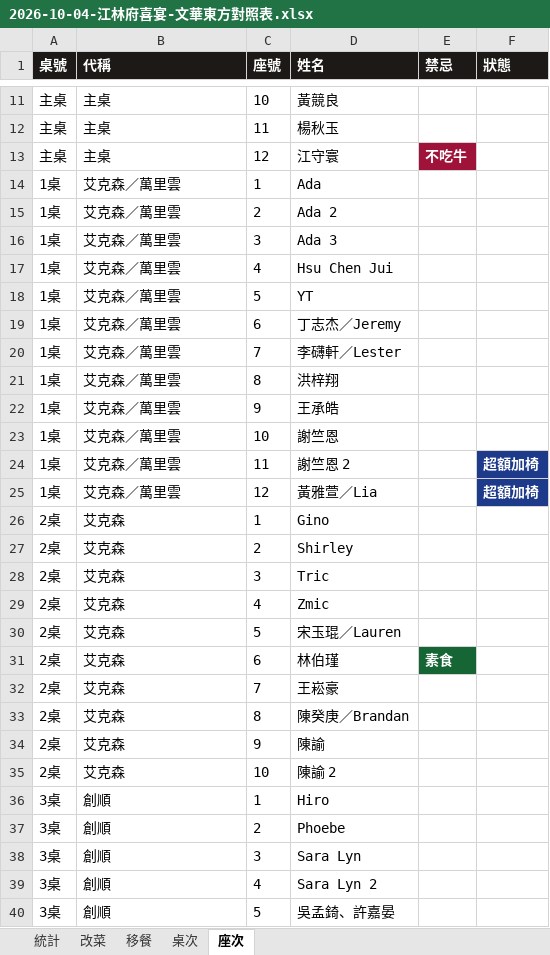
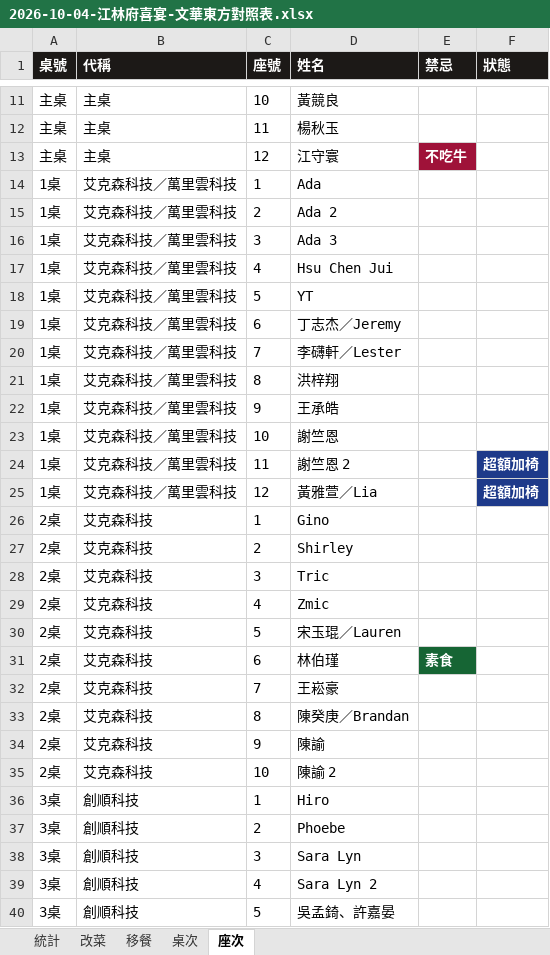
Before and after one commit to g51014/2026-wedding_seating, an Excel workbook: 2026-10-04-江林府喜宴-文華東方對照表.xlsx, sheet 座次, drawn as a sheet; only a part is shown, gaps mark what is left out; values as stored, in another font and other column widths than the file's, no borders; the diff covers the shown part only; the diff names each change by its address in the sheet, - before the commit and + after, or states it on an @@ line.

```diff
--- a/2026-10-04-江林府喜宴-文華東方對照表.xlsx (sheet 座次)
+++ b/2026-10-04-江林府喜宴-文華東方對照表.xlsx (sheet 座次)
-B14:B25 (代稱): 艾克森／萬里雲
+B14:B25 (代稱): 艾克森科技／萬里雲科技
-B26:B35 (代稱): 艾克森
+B26:B35 (代稱): 艾克森科技
-B36:B40 (代稱): 創順
+B36:B40 (代稱): 創順科技
```
Also changed, not shown: 141 edited cells elsewhere in this sheet, sheet 桌次, sheet 移餐, sheet 改菜, 4 other files.
